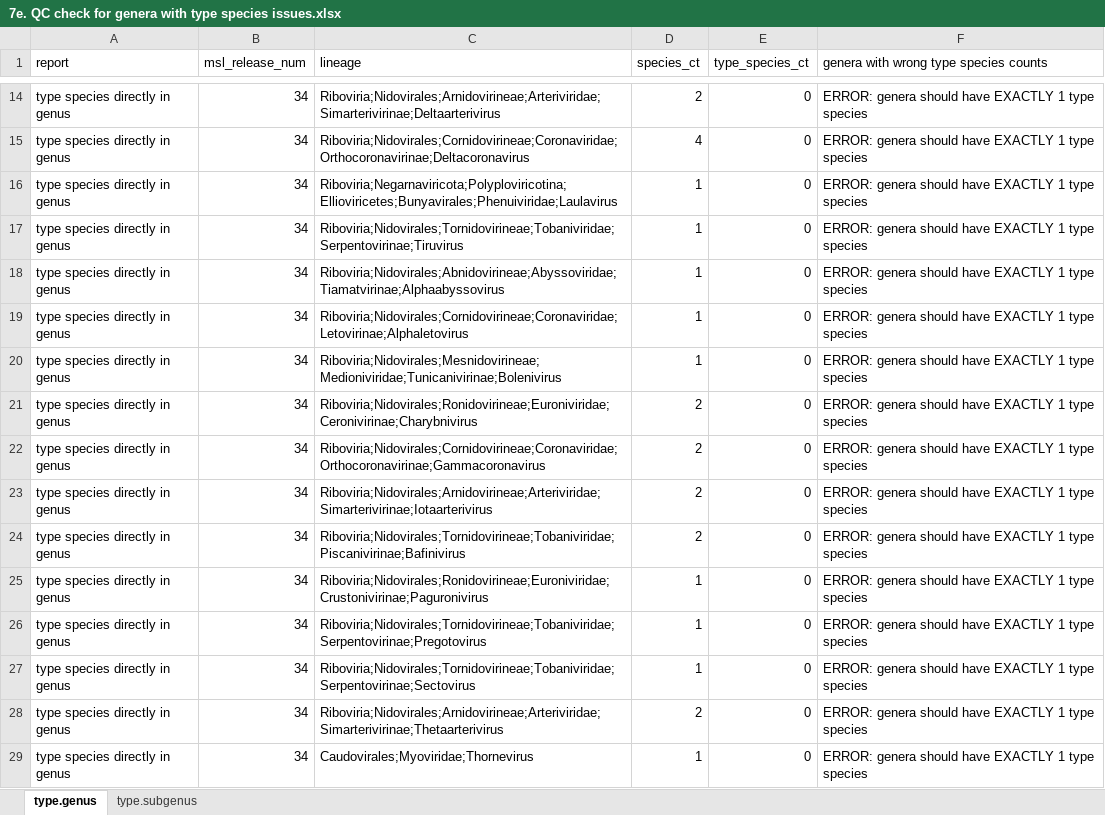
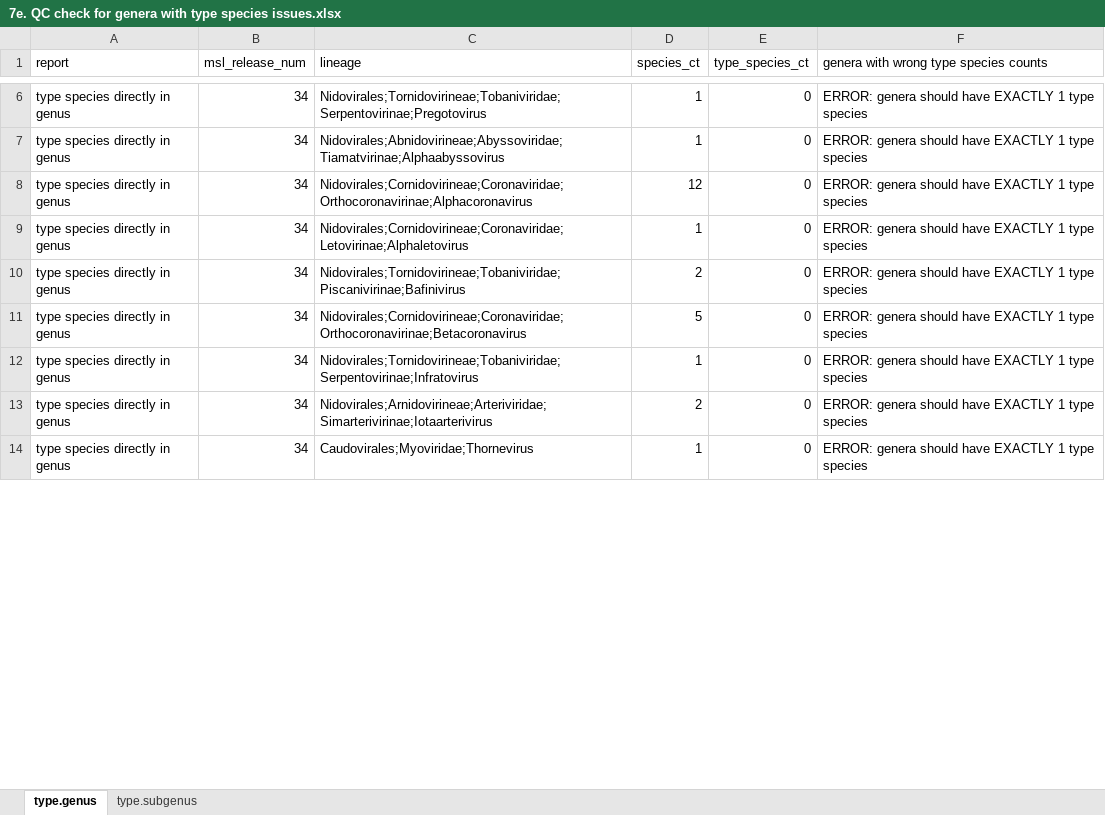
Before and after one commit to ICTV-Virus-Knowledgebase/ICTVonlineDbLoad, an Excel workbook: 7e. QC check for genera with type species issues.xlsx, sheet type.genus, drawn as a sheet; only a part is shown, gaps mark what is left out; values as stored, in another font and other column widths than the file's, no borders; removed rows and columns are numbered as before the commit, all else as after; the diff covers the shown part only; the diff names each change by its address in the sheet, - before the commit and + after, or states it on an @@ line.

```diff
--- a/7e. QC check for genera with type species issues.xlsx (sheet type.genus)
+++ b/7e. QC check for genera with type species issues.xlsx (sheet type.genus)
-row 14: type species directly in genus | 34 | Riboviria;Nidovirales;Arnidovirineae;Arteriviridae;Simarterivirinae;Deltaarterivirus | 2 | 0 | ERROR: genera should have EXACTLY 1 type species
-row 15: type species directly in genus | 34 | Riboviria;Nidovirales;Cornidovirineae;Coronaviridae;Orthocoronavirinae;Deltacoronavirus | 4 | 0 | ERROR: genera should have EXACTLY 1 type species
-row 16: type species directly in genus | 34 | Riboviria;Negarnaviricota;Polyploviricotina;Ellioviricetes;Bunyavirales;Phenuiviridae;Laulavirus | 1 | 0 | ERROR: genera should have EXACTLY 1 type species
-C6 (lineage): Riboviria;Nidovirales;Tornidovirineae;Tobaniviridae;Serpentovirinae;Tiruvirus
+C6 (lineage): Nidovirales;Tornidovirineae;Tobaniviridae;Serpentovirinae;Pregotovirus
-C7 (lineage): Riboviria;Nidovirales;Abnidovirineae;Abyssoviridae;Tiamatvirinae;Alphaabyssovirus
+C7 (lineage): Nidovirales;Abnidovirineae;Abyssoviridae;Tiamatvirinae;Alphaabyssovirus
-C8 (lineage): Riboviria;Nidovirales;Cornidovirineae;Coronaviridae;Letovirinae;Alphaletovirus
+C8 (lineage): Nidovirales;Cornidovirineae;Coronaviridae;Orthocoronavirinae;Alphacoronavirus
-D8 (species_ct): 1
+D8 (species_ct): 12
-C9 (lineage): Riboviria;Nidovirales;Mesnidovirineae;Medioniviridae;Tunicanivirinae;Bolenivirus
+C9 (lineage): Nidovirales;Cornidovirineae;Coronaviridae;Letovirinae;Alphaletovirus
-row 21: type species directly in genus | 34 | Riboviria;Nidovirales;Ronidovirineae;Euroniviridae;Ceronivirinae;Charybnivirus | 2 | 0 | ERROR: genera should have EXACTLY 1 type species
-row 22: type species directly in genus | 34 | Riboviria;Nidovirales;Cornidovirineae;Coronaviridae;Orthocoronavirinae;Gammacoronavirus | 2 | 0 | ERROR: genera should have EXACTLY 1 type species
-row 23: type species directly in genus | 34 | Riboviria;Nidovirales;Arnidovirineae;Arteriviridae;Simarterivirinae;Iotaarterivirus | 2 | 0 | ERROR: genera should have EXACTLY 1 type species
-C10 (lineage): Riboviria;Nidovirales;Tornidovirineae;Tobaniviridae;Piscanivirinae;Bafinivirus
+C10 (lineage): Nidovirales;Tornidovirineae;Tobaniviridae;Piscanivirinae;Bafinivirus
-row 25: type species directly in genus | 34 | Riboviria;Nidovirales;Ronidovirineae;Euroniviridae;Crustonivirinae;Paguronivirus | 1 | 0 | ERROR: genera should have EXACTLY 1 type species
-C11 (lineage): Riboviria;Nidovirales;Tornidovirineae;Tobaniviridae;Serpentovirinae;Pregotovirus
+C11 (lineage): Nidovirales;Cornidovirineae;Coronaviridae;Orthocoronavirinae;Betacoronavirus
-D11 (species_ct): 1
+D11 (species_ct): 5
-C12 (lineage): Riboviria;Nidovirales;Tornidovirineae;Tobaniviridae;Serpentovirinae;Sectovirus
+C12 (lineage): Nidovirales;Tornidovirineae;Tobaniviridae;Serpentovirinae;Infratovirus
-C13 (lineage): Riboviria;Nidovirales;Arnidovirineae;Arteriviridae;Simarterivirinae;Thetaarterivirus
+C13 (lineage): Nidovirales;Arnidovirineae;Arteriviridae;Simarterivirinae;Iotaarterivirus
```
Also changed, not shown: 15 added rows, 8 removed rows and 5 edited cells elsewhere in this sheet, sheet type.subgenus.
